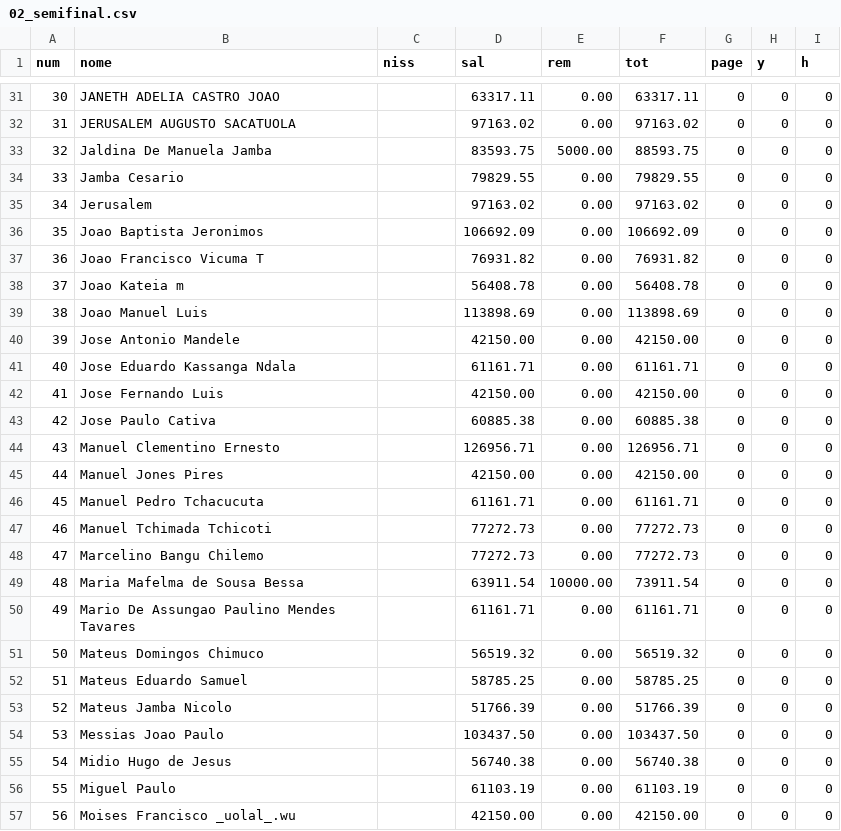
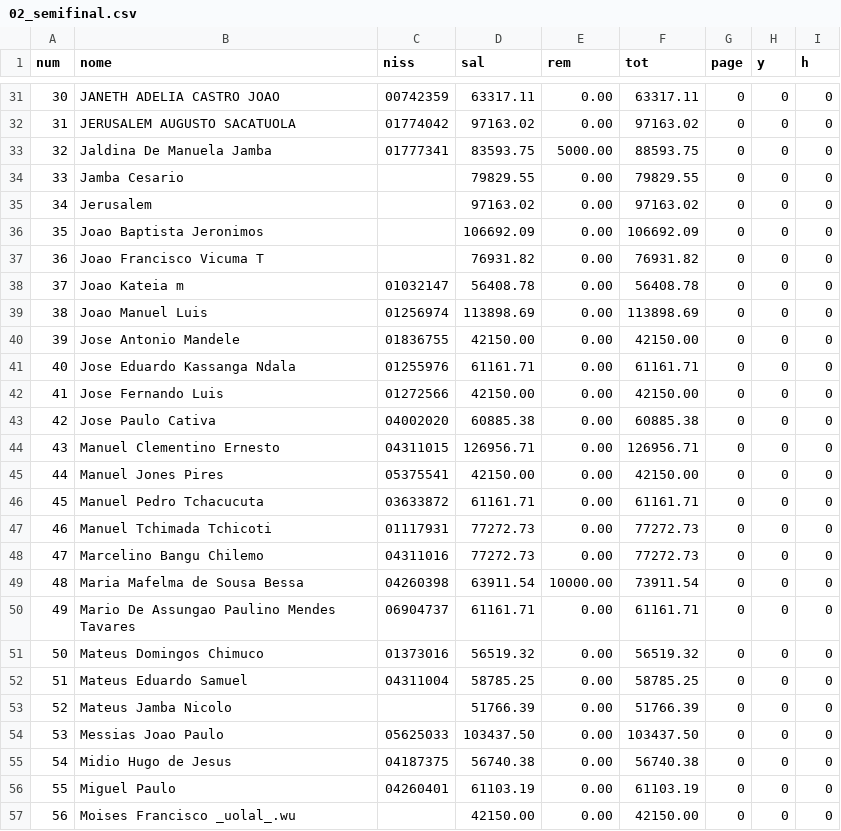
Before and after one commit to CredoDivaldo/mapa-inss-elecnor-2013, a CSV file: webapp/data/2018/02_semifinal.csv, drawn as a sheet; only a part is shown, gaps mark what is left out; the diff covers the shown part only.

```diff
--- a/webapp/data/2018/02_semifinal.csv
+++ b/webapp/data/2018/02_semifinal.csv
@@ -31,4 +31,4 @@ num,nome,niss,sal,rem,tot,page,y,h
-30,JANETH ADELIA CASTRO JOAO,,63317.11,0.00,63317.11,0,0,0
-31,JERUSALEM AUGUSTO SACATUOLA,,97163.02,0.00,97163.02,0,0,0
-32,Jaldina De Manuela Jamba,,83593.75,5000.00,88593.75,0,0,0
+30,JANETH ADELIA CASTRO JOAO,00742359,63317.11,0.00,63317.11,0,0,0
+31,JERUSALEM AUGUSTO SACATUOLA,01774042,97163.02,0.00,97163.02,0,0,0
+32,Jaldina De Manuela Jamba,01777341,83593.75,5000.00,88593.75,0,0,0
 33,Jamba Cesario,,79829.55,0.00,79829.55,0,0,0
@@ -37,21 +37,21 @@ num,nome,niss,sal,rem,tot,page,y,h
 36,Joao Francisco Vicuma T,,76931.82,0.00,76931.82,0,0,0
-37,Joao Kateia m,,56408.78,0.00,56408.78,0,0,0
-38,Joao Manuel Luis,,113898.69,0.00,113898.69,0,0,0
-39,Jose Antonio Mandele,,42150.00,0.00,42150.00,0,0,0
-40,Jose Eduardo Kassanga Ndala,,61161.71,0.00,61161.71,0,0,0
-41,Jose Fernando Luis,,42150.00,0.00,42150.00,0,0,0
-42,Jose Paulo Cativa,,60885.38,0.00,60885.38,0,0,0
-43,Manuel Clementino Ernesto,,126956.71,0.00,126956.71,0,0,0
-44,Manuel Jones Pires,,42150.00,0.00,42150.00,0,0,0
-45,Manuel Pedro Tchacucuta,,61161.71,0.00,61161.71,0,0,0
-46,Manuel Tchimada Tchicoti,,77272.73,0.00,77272.73,0,0,0
-47,Marcelino Bangu Chilemo,,77272.73,0.00,77272.73,0,0,0
-48,Maria Mafelma de Sousa Bessa,,63911.54,10000.00,73911.54,0,0,0
-49,Mario De Assungao Paulino Mendes Tavares,,61161.71,0.00,61161.71,0,0,0
-50,Mateus Domingos Chimuco,,56519.32,0.00,56519.32,0,0,0
-51,Mateus Eduardo Samuel,,58785.25,0.00,58785.25,0,0,0
+37,Joao Kateia m,01032147,56408.78,0.00,56408.78,0,0,0
+38,Joao Manuel Luis,01256974,113898.69,0.00,113898.69,0,0,0
+39,Jose Antonio Mandele,01836755,42150.00,0.00,42150.00,0,0,0
+40,Jose Eduardo Kassanga Ndala,01255976,61161.71,0.00,61161.71,0,0,0
+41,Jose Fernando Luis,01272566,42150.00,0.00,42150.00,0,0,0
+42,Jose Paulo Cativa,04002020,60885.38,0.00,60885.38,0,0,0
+43,Manuel Clementino Ernesto,04311015,126956.71,0.00,126956.71,0,0,0
+44,Manuel Jones Pires,05375541,42150.00,0.00,42150.00,0,0,0
+45,Manuel Pedro Tchacucuta,03633872,61161.71,0.00,61161.71,0,0,0
+46,Manuel Tchimada Tchicoti,01117931,77272.73,0.00,77272.73,0,0,0
+47,Marcelino Bangu Chilemo,04311016,77272.73,0.00,77272.73,0,0,0
+48,Maria Mafelma de Sousa Bessa,04260398,63911.54,10000.00,73911.54,0,0,0
+49,Mario De Assungao Paulino Mendes Tavares,06904737,61161.71,0.00,61161.71,0,0,0
+50,Mateus Domingos Chimuco,01373016,56519.32,0.00,56519.32,0,0,0
+51,Mateus Eduardo Samuel,04311004,58785.25,0.00,58785.25,0,0,0
 52,Mateus Jamba Nicolo,,51766.39,0.00,51766.39,0,0,0
-53,Messias Joao Paulo,,103437.50,0.00,103437.50,0,0,0
-54,Midio Hugo de Jesus,,56740.38,0.00,56740.38,0,0,0
-55,Miguel Paulo,,61103.19,0.00,61103.19,0,0,0
+53,Messias Joao Paulo,05625033,103437.50,0.00,103437.50,0,0,0
+54,Midio Hugo de Jesus,04187375,56740.38,0.00,56740.38,0,0,0
+55,Miguel Paulo,04260401,61103.19,0.00,61103.19,0,0,0
 56,Moises Francisco _uolal_.wu,,42150.00,0.00,42150.00,0,0,0
```
Also changed, not shown: 33 edited cells elsewhere in this file, webapp/data/2018/03_semifinal.csv.
